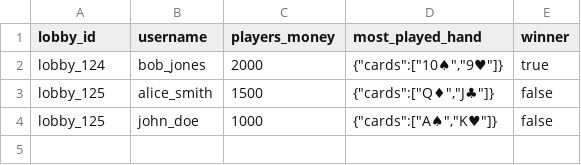
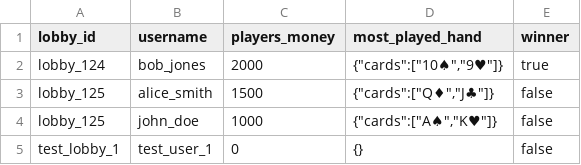
Before and after one commit to UNIZAR-30226-2025-04/Backend, a CSV file: postgre_sql/testing_csv_files/in_game_players.csv, drawn as a sheet.

```diff
--- a/postgre_sql/testing_csv_files/in_game_players.csv
+++ b/postgre_sql/testing_csv_files/in_game_players.csv
@@ -4 +4,2 @@ lobby_125,alice_smith,1500,"{""cards"":[""Q♦"",""J♣""]}",false
 lobby_125,john_doe,1000,"{""cards"":[""A♠"",""K♥""]}",false
+test_lobby_1,test_user_1,0,{},false
```
Also changed, not shown: postgre_sql/testing_csv_files/game_lobbies.csv, 10 other files.
